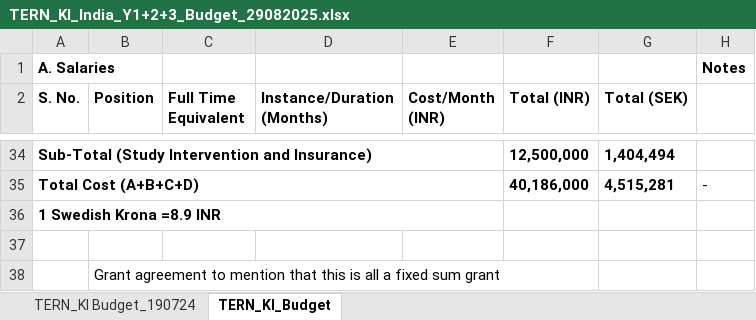
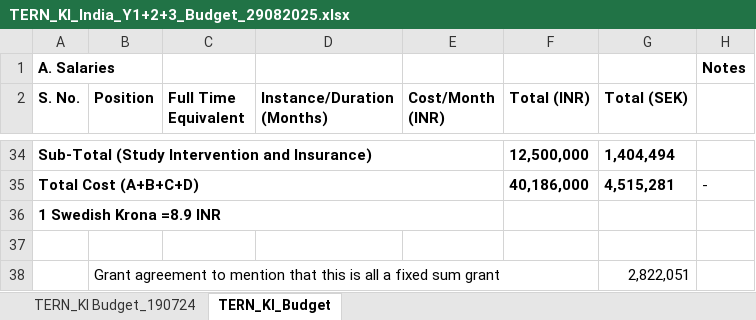
Before and after one commit to martingerdin/advance-trauma-trial, an Excel workbook: budget/TERN_KI_India_Y1+2+3_Budget_29082025.xlsx, sheet TERN_KI_Budget, drawn as a sheet; only a part is shown, gaps mark what is left out; values as stored, in another font and other column widths than the file's, no borders; the diff names each change by its address in the sheet, - before the commit and + after, or states it on an @@ line.

```diff
--- a/budget/TERN_KI_India_Y1+2+3_Budget_29082025.xlsx (sheet TERN_KI_Budget)
+++ b/budget/TERN_KI_India_Y1+2+3_Budget_29082025.xlsx (sheet TERN_KI_Budget)
-G38 (Total (SEK)): (empty)
+G38 (Total (SEK)): 2,822,051
```
Also changed, not shown: budget/third-batch-available-funding.xlsx.
